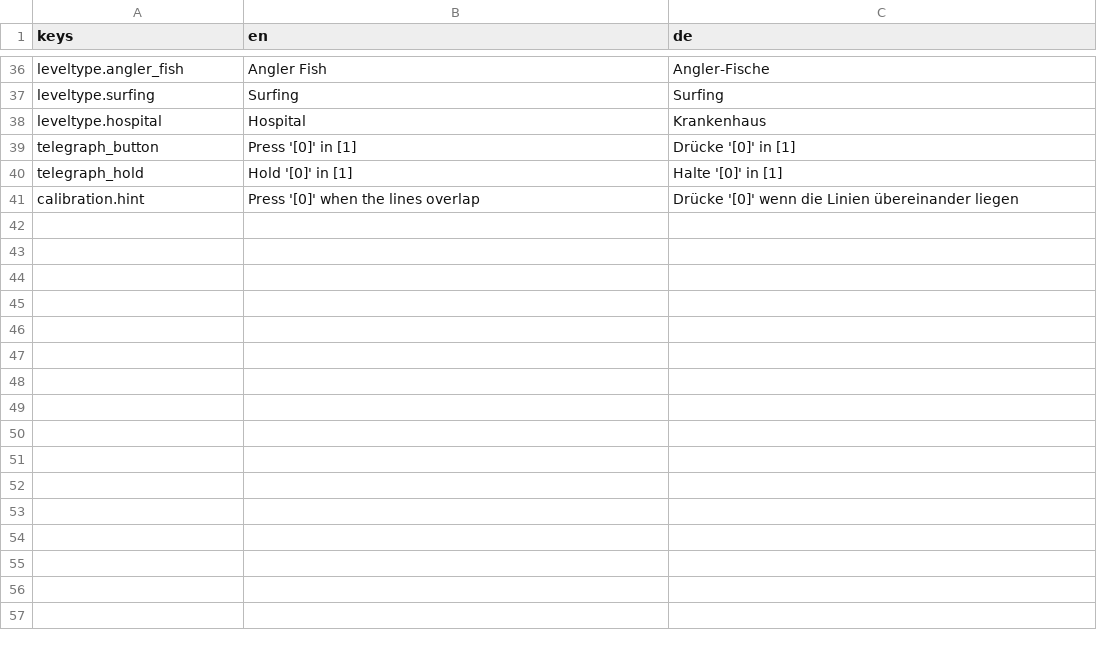
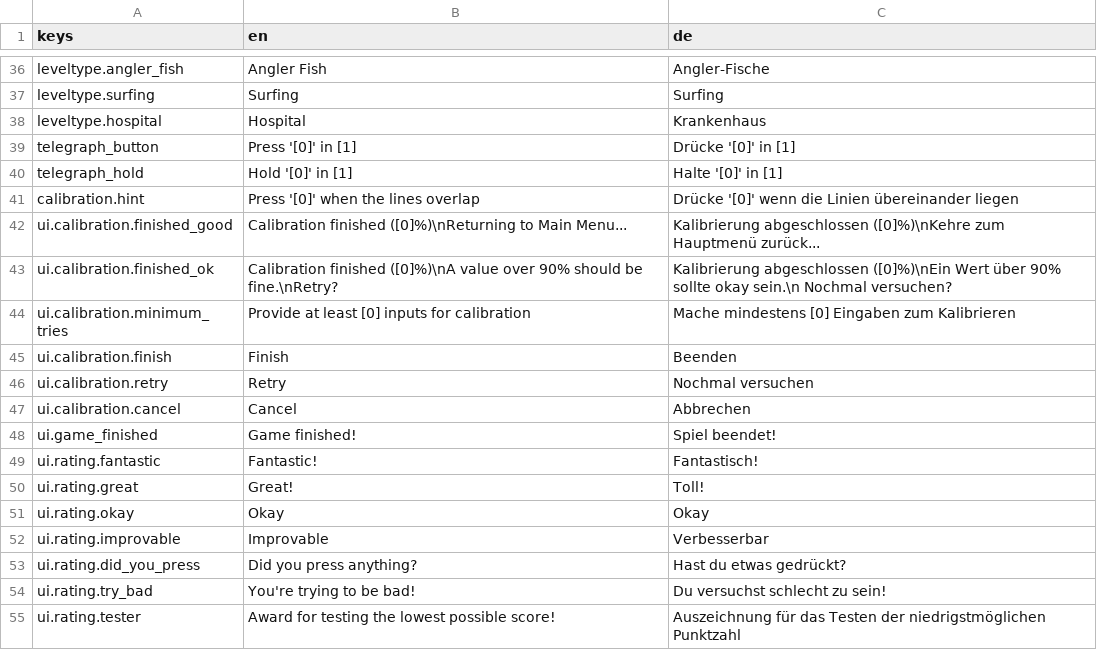
Before and after one commit to substain/gameoff2025, a CSV file: ui/translation/translation.csv, drawn as a sheet; only a part is shown, gaps mark what is left out.

```diff
--- a/ui/translation/translation.csv
+++ b/ui/translation/translation.csv
@@ -41 +41,15 @@ telegraph_hold;Hold '[0]' in [1];Halte '[0]' in [1]
 calibration.hint;Press '[0]' when the lines overlap;Drücke '[0]' wenn die Linien übereinander liegen
+ui.calibration.finished_good;Calibration finished ([0]%)\nReturning to Main Menu...;Kalibrierung abgeschlossen ([0]%)\nKehre zum Hauptmenü zurück...
+ui.calibration.finished_ok;Calibration finished ([0]%)\nA value over 90% should be fine.\nRetry?;Kalibrierung abgeschlossen ([0]%)\nEin Wert über 90% sollte okay sein.\n Nochmal versuchen?
+ui.calibration.minimum_tries;Provide at least [0] inputs for calibration;Mache mindestens [0] Eingaben zum Kalibrieren
+ui.calibration.finish;Finish;Beenden
+ui.calibration.retry;Retry;Nochmal versuchen
+ui.calibration.cancel;Cancel;Abbrechen
+ui.game_finished;Game finished!;Spiel beendet!
+ui.rating.fantastic;Fantastic!;Fantastisch!
+ui.rating.great;Great!;Toll!
+ui.rating.okay;Okay;Okay
+ui.rating.improvable;Improvable;Verbesserbar
+ui.rating.did_you_press;Did you press anything?;Hast du etwas gedrückt?
+ui.rating.try_bad;You're trying to be bad!;Du versuchst schlecht zu sein!
+ui.rating.tester;Award for testing the lowest possible score!;Auszeichnung für das Testen der niedrigstmöglichen Punktzahl
```
Also changed, not shown: 37 other files.
